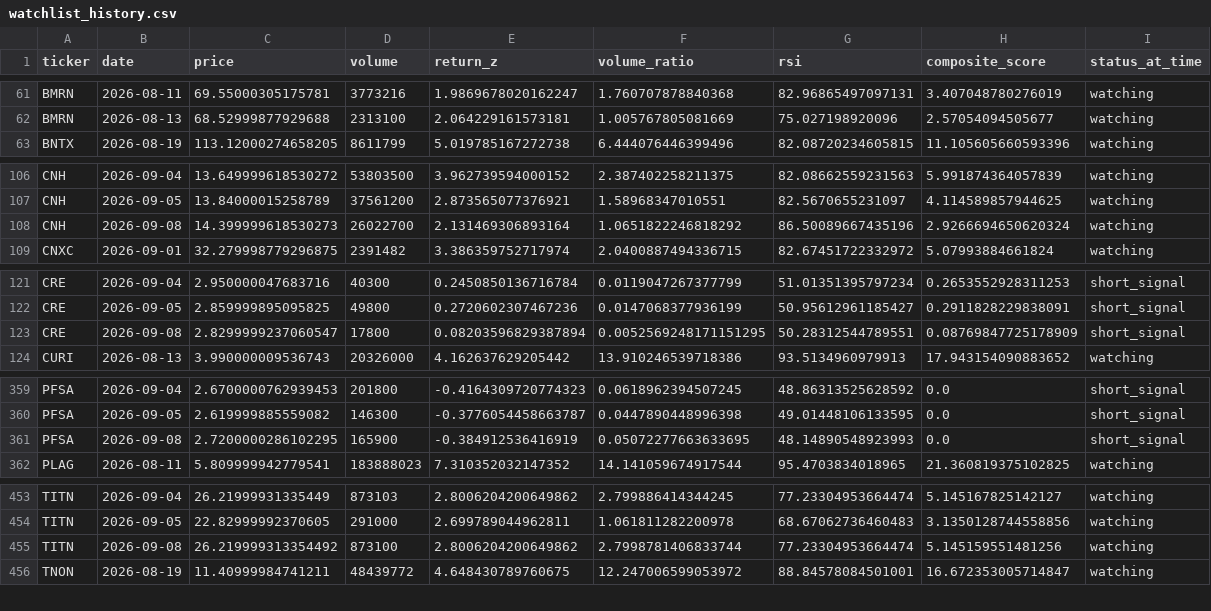
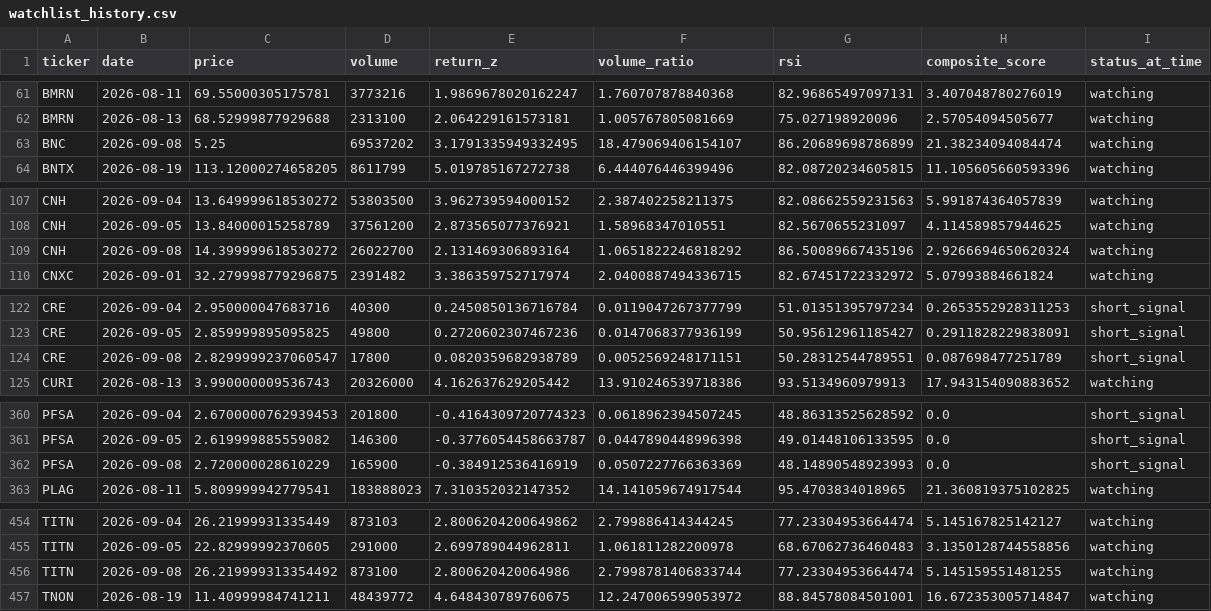
Before and after one commit to kgb1970-gh/stock-crash-tracker, a CSV file: data/watchlist_history.csv, drawn as a sheet; only a part is shown, gaps mark what is left out; the diff covers the shown part only.

```diff
--- a/data/watchlist_history.csv
+++ b/data/watchlist_history.csv
@@ -62,2 +62,3 @@ BMRN,2026-08-11,69.55000305175781,3773216,1.9869678020162247,1.760707878840368,8
 BMRN,2026-08-13,68.52999877929688,2313100,2.064229161573181,1.005767805081669,75.027198920096,2.57054094505677,watching
+BNC,2026-09-08,5.25,69537202,3.1791335949332495,18.479069406154107,86.20689698786899,21.38234094084474,watching
 BNTX,2026-08-19,113.12000274658205,8611799,5.019785167272738,6.444076446399496,82.08720234605815,11.105605660593396,watching
@@ -107,3 +108,3 @@ CNH,2026-09-04,13.649999618530272,53803500,3.962739594000152,2.387402258211375,8
 CNH,2026-09-05,13.84000015258789,37561200,2.873565077376921,1.58968347010551,82.5670655231097,4.114589857944625,watching
-CNH,2026-09-08,14.399999618530273,26022700,2.131469306893164,1.0651822246818292,86.50089667435196,2.9266694650620324,watching
+CNH,2026-09-08,14.399999618530272,26022700,2.131469306893164,1.0651822246818292,86.50089667435196,2.9266694650620324,watching
 CNXC,2026-09-01,32.279998779296875,2391482,3.386359752717974,2.0400887494336715,82.67451722332972,5.07993884661824,watching
@@ -122,3 +123,3 @@ CRE,2026-09-04,2.950000047683716,40300,0.2450850136716784,0.0119047267377799,51.
 CRE,2026-09-05,2.859999895095825,49800,0.2720602307467236,0.0147068377936199,50.95612961185427,0.2911828229838091,short_signal
-CRE,2026-09-08,2.8299999237060547,17800,0.08203596829387894,0.0052569248171151295,50.28312544789551,0.08769847725178909,short_signal
+CRE,2026-09-08,2.8299999237060547,17800,0.0820359682938789,0.0052569248171151,50.28312544789551,0.087698477251789,short_signal
 CURI,2026-08-13,3.990000009536743,20326000,4.162637629205442,13.910246539718386,93.5134960979913,17.943154090883652,watching
@@ -360,3 +361,3 @@ PFSA,2026-09-04,2.6700000762939453,201800,-0.4164309720774323,0.0618962394507245
 PFSA,2026-09-05,2.619999885559082,146300,-0.3776054458663787,0.0447890448996398,49.01448106133595,0.0,short_signal
-PFSA,2026-09-08,2.7200000286102295,165900,-0.384912536416919,0.05072277663633695,48.14890548923993,0.0,short_signal
+PFSA,2026-09-08,2.720000028610229,165900,-0.384912536416919,0.0507227766363369,48.14890548923993,0.0,short_signal
 PLAG,2026-08-11,5.809999942779541,183888023,7.310352032147352,14.141059674917544,95.4703834018965,21.360819375102825,watching
@@ -454,3 +455,3 @@ TITN,2026-09-04,26.21999931335449,873103,2.8006204200649862,2.799886414344245,77
 TITN,2026-09-05,22.82999992370605,291000,2.699789044962811,1.061811282200978,68.67062736460483,3.1350128744558856,watching
-TITN,2026-09-08,26.219999313354492,873100,2.8006204200649862,2.7998781406833744,77.23304953664474,5.145159551481256,watching
+TITN,2026-09-08,26.219999313354492,873100,2.800620420064986,2.7998781406833744,77.23304953664474,5.145159551481255,watching
 TNON,2026-08-19,11.40999984741211,48439772,4.648430789760675,12.247006599053972,88.84578084501001,16.672353005714847,watching
```
Also changed, not shown: 4 edited cells elsewhere in this file, data/alerts.csv, data/watchlist.csv.
